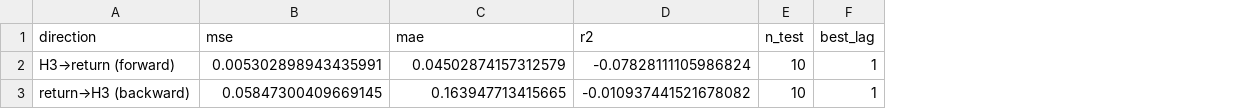
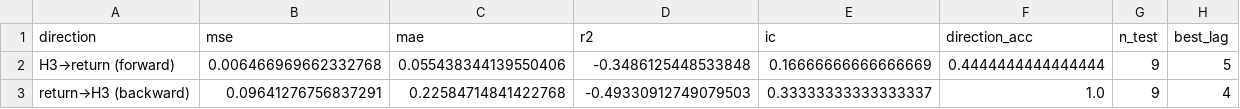
Before and after one commit to NeverGpDzy/financial-economic-data-mining, a CSV file: outputs/experiment1/bidirectional_comparison.csv, drawn as a sheet; addresses are those after the commit; the diff names each change by its address in the sheet, - before the commit and + after, or states it on an @@ line.

```diff
--- a/outputs/experiment1/bidirectional_comparison.csv
+++ b/outputs/experiment1/bidirectional_comparison.csv
+column E (ic), rows 2-3: 0.16666666666666669 | 0.33333333333333337
+column F (direction_acc), rows 2-3: 0.4444444444444444 | 1.0
-B2 (mse): 0.005302898943435991
+B2 (mse): 0.006466969662332768
-C2 (mae): 0.04502874157312579
+C2 (mae): 0.055438344139550406
-D2 (r2): -0.07828111105986824
+D2 (r2): -0.3486125448533848
-G2:G3 (n_test): 10
+G2:G3 (n_test): 9
-H2 (best_lag): 1
+H2 (best_lag): 5
-B3 (mse): 0.05847300409669145
+B3 (mse): 0.09641276756837291
-C3 (mae): 0.163947713415665
+C3 (mae): 0.22584714841422768
-D3 (r2): -0.010937441521678082
+D3 (r2): -0.49330912749079503
-H3 (best_lag): 1
+H3 (best_lag): 4
```
Also changed, not shown: outputs/experiment1/feature_engineering.csv, outputs/experiment1/lgbm_forward_results.csv, 17 other files.
